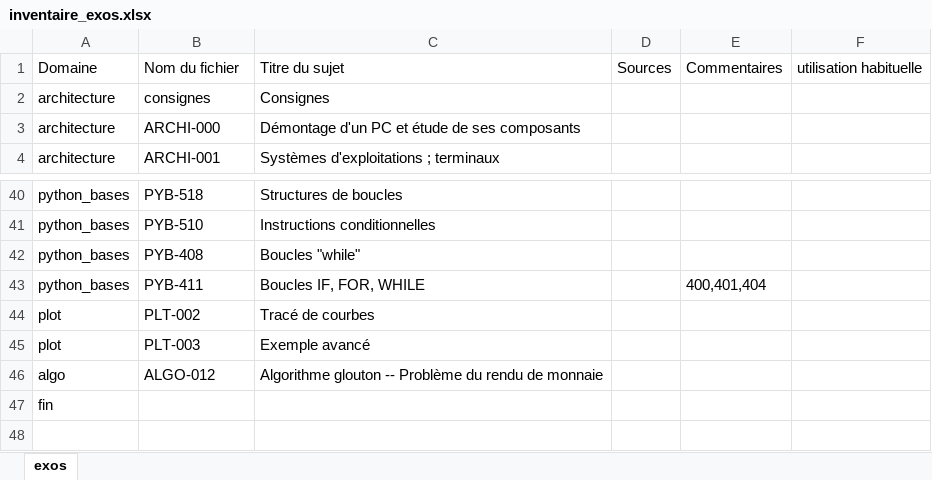
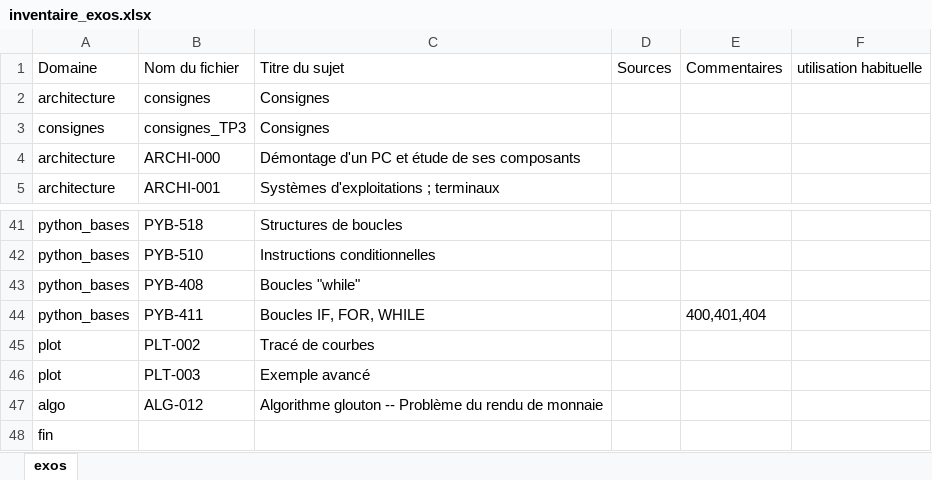
Before and after one commit to xpessoles/Informatique_MPSI, an Excel workbook: inventaire_exos.xlsx, sheet exos, drawn as a sheet; only a part is shown, gaps mark what is left out; values as stored, in another font and other column widths than the file's, no borders; addresses are those after the commit; the diff names each change by its address in the sheet, - before the commit and + after, or states it on an @@ line.

```diff
--- a/inventaire_exos.xlsx (sheet exos)
+++ b/inventaire_exos.xlsx (sheet exos)
+row 3: consignes | consignes_TP3 | Consignes
-B47: ALGO-012
+B47: ALG-012
```
Also changed, not shown: progression_2019_2020_IPT_MPSI.xlsx, 57 other files.
